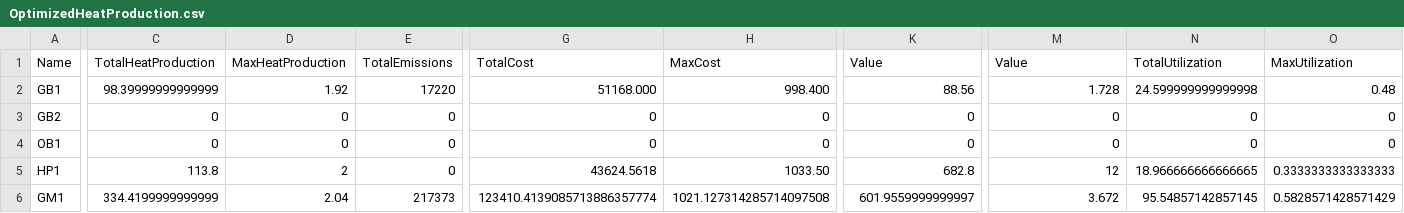
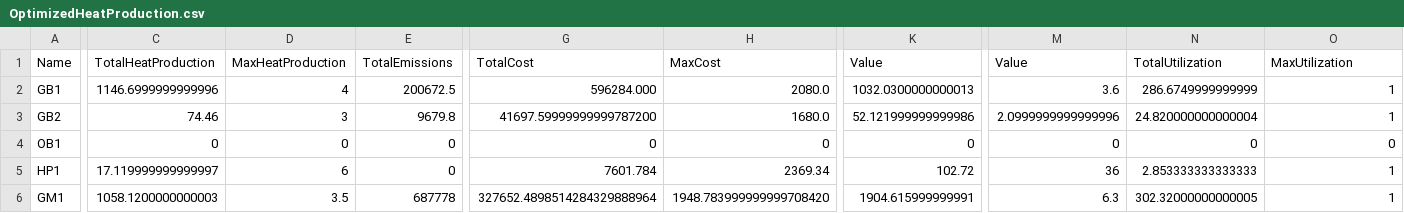
Before and after one commit to SDU-Project-group-2025-2nd-semester/semester-project, a CSV file: results/OptimizedHeatProduction.csv, drawn as a sheet; only a part is shown, gaps mark what is left out; the diff covers the shown part only; the diff names each change by its address in the sheet, - before the commit and + after, or states it on an @@ line.

```diff
--- a/results/OptimizedHeatProduction.csv
+++ b/results/OptimizedHeatProduction.csv
-C2 (TotalHeatProduction): 98.39999999999999
+C2 (TotalHeatProduction): 1146.6999999999996
-D2 (MaxHeatProduction): 1.92
+D2 (MaxHeatProduction): 4
-E2 (TotalEmissions): 17220
+E2 (TotalEmissions): 200672.5
-G2 (TotalCost): 51168.000
+G2 (TotalCost): 596284.000
-H2 (MaxCost): 998.400
+H2 (MaxCost): 2080.0
-K2 (Value): 88.56
+K2 (Value): 1032.0300000000013
-M2 (Value): 1.728
+M2 (Value): 3.6
-N2 (TotalUtilization): 24.599999999999998
+N2 (TotalUtilization): 286.6749999999999
-O2 (MaxUtilization): 0.48
+O2 (MaxUtilization): 1
-C3 (TotalHeatProduction): 0
+C3 (TotalHeatProduction): 74.46
-D3 (MaxHeatProduction): 0
+D3 (MaxHeatProduction): 3
-E3 (TotalEmissions): 0
+E3 (TotalEmissions): 9679.8
-G3 (TotalCost): 0
+G3 (TotalCost): 41697.59999999999787200
-H3 (MaxCost): 0
+H3 (MaxCost): 1680.0
-K3 (Value): 0
+K3 (Value): 52.121999999999986
-M3 (Value): 0
+M3 (Value): 2.0999999999999996
-N3 (TotalUtilization): 0
+N3 (TotalUtilization): 24.820000000000004
-O3 (MaxUtilization): 0
+O3 (MaxUtilization): 1
-C5 (TotalHeatProduction): 113.8
+C5 (TotalHeatProduction): 17.119999999999997
-D5 (MaxHeatProduction): 2
+D5 (MaxHeatProduction): 6
-G5 (TotalCost): 43624.5618
+G5 (TotalCost): 7601.784
-H5 (MaxCost): 1033.50
+H5 (MaxCost): 2369.34
-K5 (Value): 682.8
+K5 (Value): 102.72
-M5 (Value): 12
+M5 (Value): 36
-N5 (TotalUtilization): 18.966666666666665
+N5 (TotalUtilization): 2.853333333333333
-O5 (MaxUtilization): 0.3333333333333333
+O5 (MaxUtilization): 1
-C6 (TotalHeatProduction): 334.4199999999999
+C6 (TotalHeatProduction): 1058.1200000000003
-D6 (MaxHeatProduction): 2.04
+D6 (MaxHeatProduction): 3.5
-E6 (TotalEmissions): 217373
+E6 (TotalEmissions): 687778
-G6 (TotalCost): 123410.4139085713886357774
+G6 (TotalCost): 327652.4898514284329888964
-H6 (MaxCost): 1021.127314285714097508
+H6 (MaxCost): 1948.783999999999708420
-K6 (Value): 601.9559999999997
+K6 (Value): 1904.615999999991
-M6 (Value): 3.672
+M6 (Value): 6.3
-N6 (TotalUtilization): 95.54857142857145
+N6 (TotalUtilization): 302.32000000000005
-O6 (MaxUtilization): 0.5828571428571429
+O6 (MaxUtilization): 1
```
Also changed, not shown: 3 edited cells elsewhere in this file, 9 other files.
